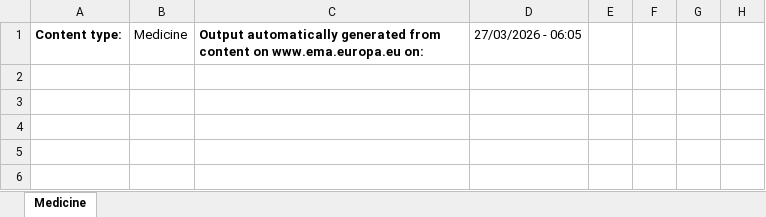
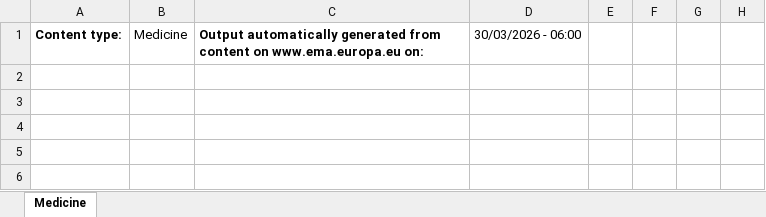
Before and after one commit to mi-erasmusmc/ema-authorised-to-rxnorm-mappings, an Excel workbook: data/ema/medicines_output_medicines_report_en.xlsx, sheet Medicine, drawn as a sheet; only a part is shown; values as stored, in another font and other column widths than the file's, no borders; charts and pictures not drawn; the diff covers the shown part only; the diff names each change by its address in the sheet, - before the commit and + after, or states it on an @@ line.

```diff
--- a/data/ema/medicines_output_medicines_report_en.xlsx (sheet Medicine)
+++ b/data/ema/medicines_output_medicines_report_en.xlsx (sheet Medicine)
-D1: 27/03/2026 - 06:05
+D1: 30/03/2026 - 06:00
```
Also changed, not shown: 11 added rows, 6 removed rows and 1 edited cell elsewhere in this sheet, 15 other files.
